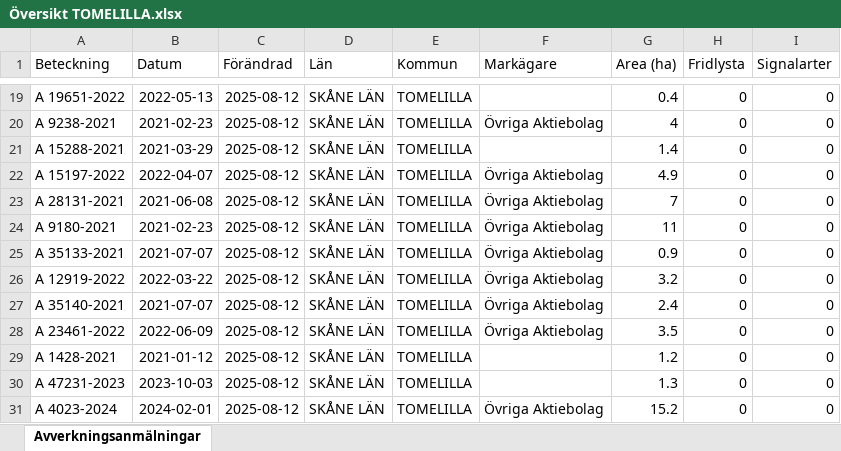
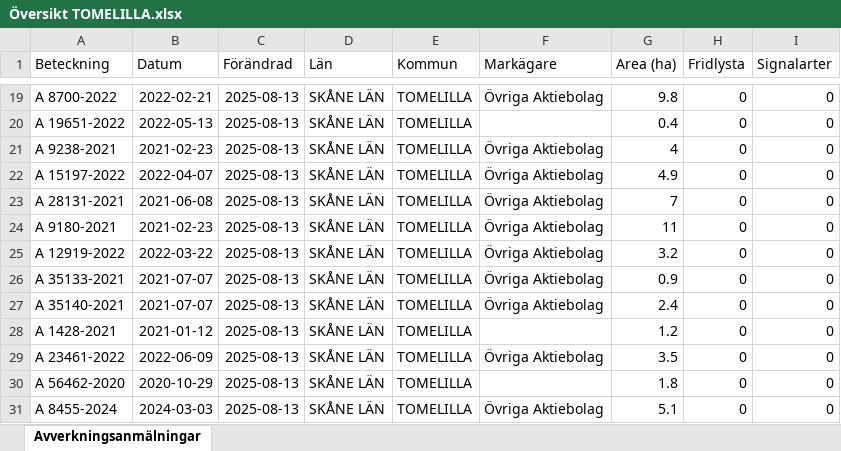
Before and after one commit to klasma/Logging_1270, an Excel workbook: Översikt TOMELILLA.xlsx, sheet Avverkningsanmälningar, drawn as a sheet; only a part is shown, gaps mark what is left out; values as stored, in another font and other column widths than the file's, no borders; the diff covers the shown part only; the diff names each change by its address in the sheet, - before the commit and + after, or states it on an @@ line.

```diff
--- a/Översikt TOMELILLA.xlsx (sheet Avverkningsanmälningar)
+++ b/Översikt TOMELILLA.xlsx (sheet Avverkningsanmälningar)
-A19 (Beteckning): A 19651-2022
+A19 (Beteckning): A 8700-2022
-B19 (Datum): 2022-05-13
+B19 (Datum): 2022-02-21
-C19:C31 (Förändrad): 2025-08-12
+C19:C31 (Förändrad): 2025-08-13
-F19 (Markägare): (empty)
+F19 (Markägare): Övriga Aktiebolag
-G19 (Area (ha)): 0.4
+G19 (Area (ha)): 9.8
-A20 (Beteckning): A 9238-2021
+A20 (Beteckning): A 19651-2022
-B20 (Datum): 2021-02-23
+B20 (Datum): 2022-05-13
-F20 (Markägare): Övriga Aktiebolag
+F20 (Markägare): (empty)
-G20 (Area (ha)): 4
+G20 (Area (ha)): 0.4
-A21 (Beteckning): A 15288-2021
+A21 (Beteckning): A 9238-2021
-B21 (Datum): 2021-03-29
+B21 (Datum): 2021-02-23
-F21 (Markägare): (empty)
+F21 (Markägare): Övriga Aktiebolag
-G21 (Area (ha)): 1.4
+G21 (Area (ha)): 4
-A25 (Beteckning): A 35133-2021
+A25 (Beteckning): A 12919-2022
-B25 (Datum): 2021-07-07
+B25 (Datum): 2022-03-22
-G25 (Area (ha)): 0.9
+G25 (Area (ha)): 3.2
-A26 (Beteckning): A 12919-2022
+A26 (Beteckning): A 35133-2021
-B26 (Datum): 2022-03-22
+B26 (Datum): 2021-07-07
-G26 (Area (ha)): 3.2
+G26 (Area (ha)): 0.9
-A28 (Beteckning): A 23461-2022
+A28 (Beteckning): A 1428-2021
-B28 (Datum): 2022-06-09
+B28 (Datum): 2021-01-12
-F28 (Markägare): Övriga Aktiebolag
+F28 (Markägare): (empty)
-G28 (Area (ha)): 3.5
+G28 (Area (ha)): 1.2
-A29 (Beteckning): A 1428-2021
+A29 (Beteckning): A 23461-2022
-B29 (Datum): 2021-01-12
+B29 (Datum): 2022-06-09
-F29 (Markägare): (empty)
+F29 (Markägare): Övriga Aktiebolag
-G29 (Area (ha)): 1.2
+G29 (Area (ha)): 3.5
-A30 (Beteckning): A 47231-2023
+A30 (Beteckning): A 56462-2020
-B30 (Datum): 2023-10-03
+B30 (Datum): 2020-10-29
-G30 (Area (ha)): 1.3
+G30 (Area (ha)): 1.8
-A31 (Beteckning): A 4023-2024
+A31 (Beteckning): A 8455-2024
-B31 (Datum): 2024-02-01
+B31 (Datum): 2024-03-03
-G31 (Area (ha)): 15.2
+G31 (Area (ha)): 5.1
```
Also changed, not shown: 493 edited cells elsewhere in this sheet, artfynd/A 2018-2024 artfynd.xlsx, artfynd/A 23466-2022 artfynd.xlsx, 45 other files.
